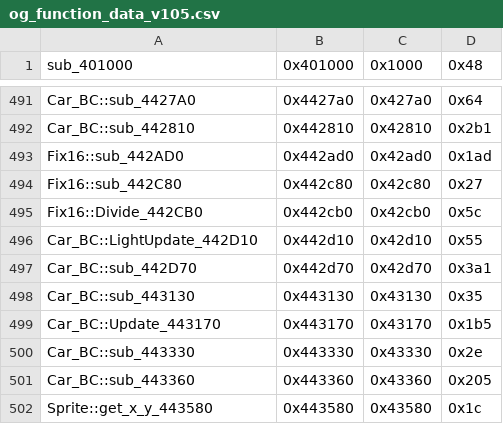
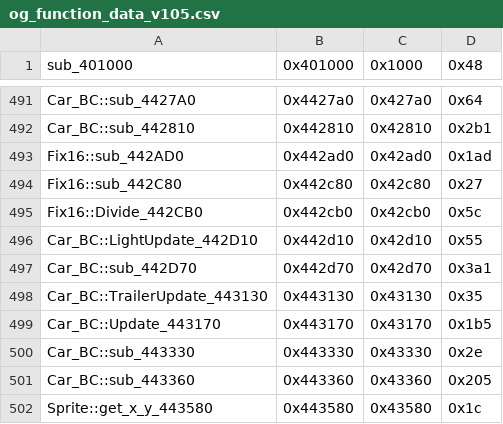
Before and after one commit to CriminalRETeam/gta2_re, a CSV file: Scripts/bin_comp/og_function_data_v105.csv, drawn as a sheet; only a part is shown, gaps mark what is left out.

```diff
--- a/Scripts/bin_comp/og_function_data_v105.csv
+++ b/Scripts/bin_comp/og_function_data_v105.csv
@@ -497,3 +497,3 @@ Car_BC::LightUpdate_442D10,0x442d10,0x42d10,0x55
 Car_BC::sub_442D70,0x442d70,0x42d70,0x3a1
-Car_BC::sub_443130,0x443130,0x43130,0x35
+Car_BC::TrailerUpdate_443130,0x443130,0x43130,0x35
 Car_BC::Update_443170,0x443170,0x43170,0x1b5
```
Also changed, not shown: 3 other files.
